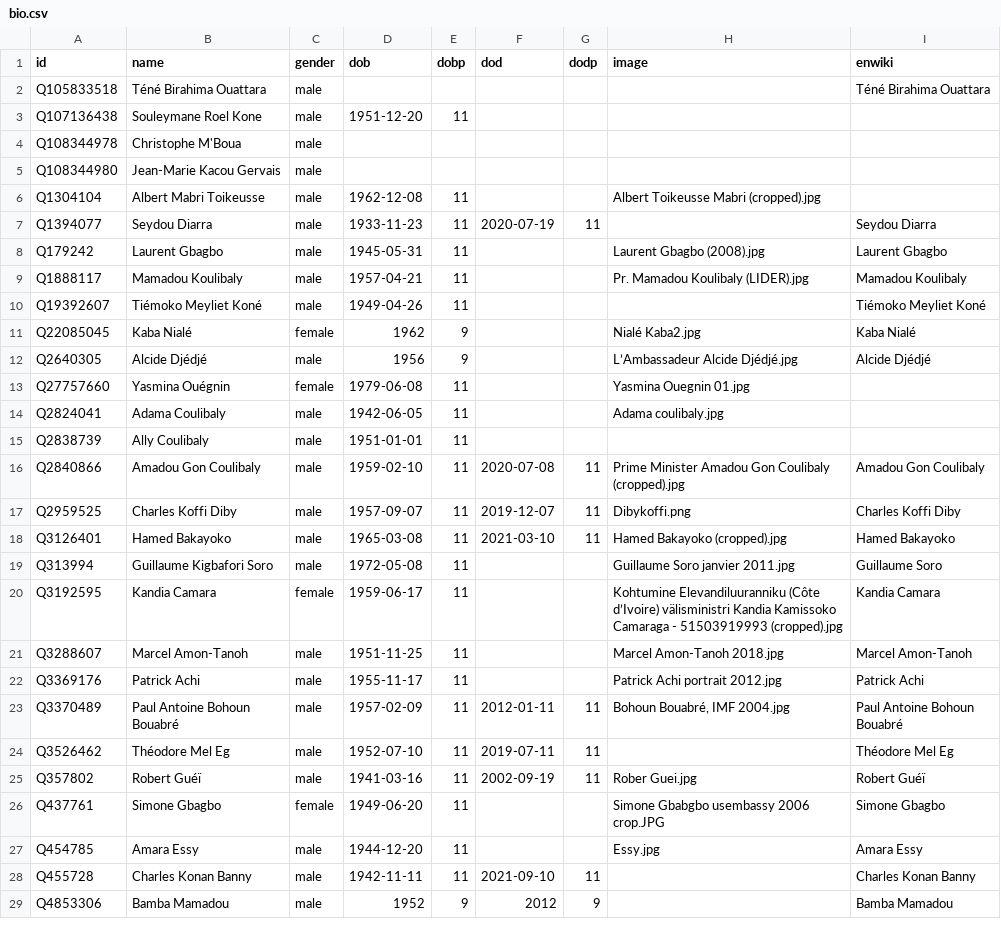
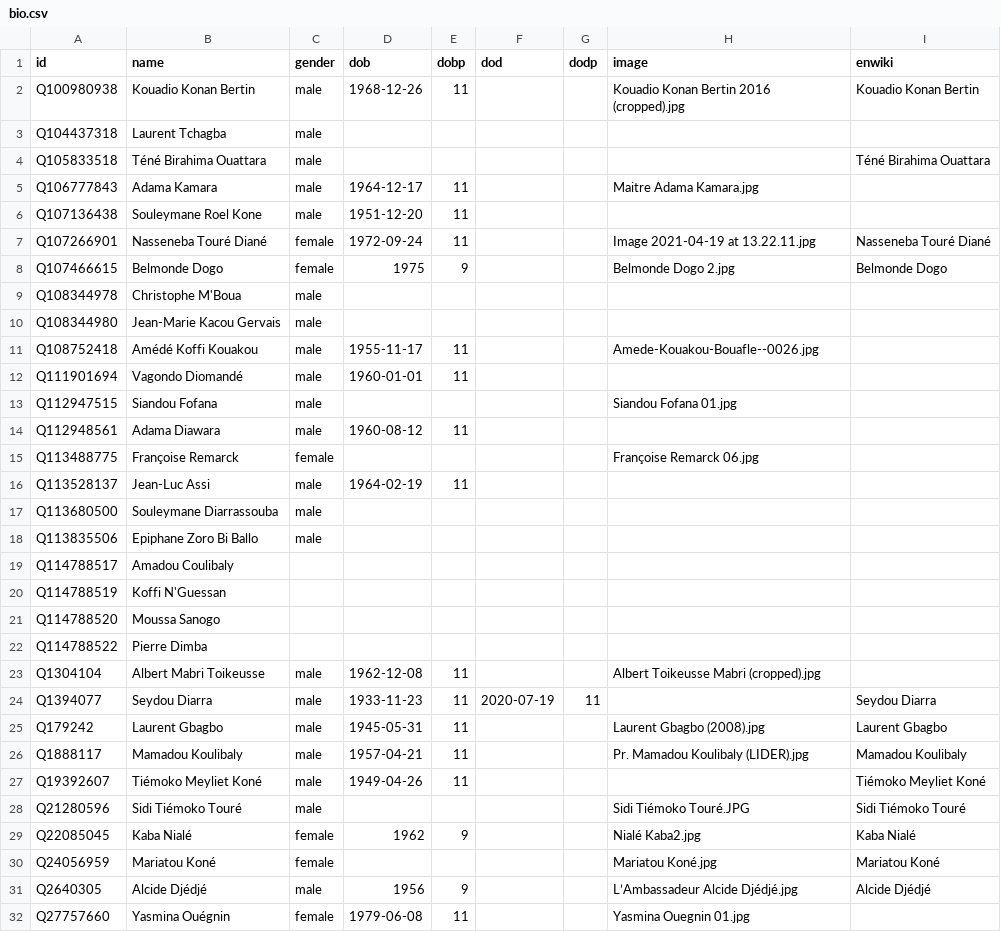
Before and after one commit to every-politician-scrapers/ivory-coast, a CSV file: html/bio.csv, drawn as a sheet; only a part is shown; the shorter side is filled out with more unchanged rows; the diff covers the shown part only.

```diff
--- a/html/bio.csv
+++ b/html/bio.csv
@@ -1,6 +1,23 @@
 id,name,gender,dob,dobp,dod,dodp,image,enwiki
+Q100980938,Kouadio Konan Bertin,male,1968-12-26,11,,,Kouadio Konan Bertin 2016 (cropped).jpg,Kouadio Konan Bertin
+Q104437318,Laurent Tchagba,male,,,,,,
 Q105833518,Téné Birahima Ouattara,male,,,,,,Téné Birahima Ouattara
+Q106777843,Adama Kamara,male,1964-12-17,11,,,Maitre Adama Kamara.jpg,
 Q107136438,Souleymane Roel Kone,male,1951-12-20,11,,,,
+Q107266901,Nasseneba Touré Diané,female,1972-09-24,11,,,Image 2021-04-19 at 13.22.11.jpg,Nasseneba Touré Diané
+Q107466615,Belmonde Dogo,female,1975,9,,,Belmonde Dogo 2.jpg,Belmonde Dogo
 Q108344978,Christophe M'Boua,male,,,,,,
 Q108344980,Jean-Marie Kacou Gervais,male,,,,,,
+Q108752418,Amédé Koffi Kouakou,male,1955-11-17,11,,,Amede-Kouakou-Bouafle--0026.jpg,
+Q111901694,Vagondo Diomandé,male,1960-01-01,11,,,,
+Q112947515,Siandou Fofana,male,,,,,Siandou Fofana 01.jpg,
+Q112948561,Adama Diawara,male,1960-08-12,11,,,,
+Q113488775,Françoise Remarck,female,,,,,Françoise Remarck 06.jpg,
+Q113528137,Jean-Luc Assi,male,1964-02-19,11,,,,
+Q113680500,Souleymane Diarrassouba,male,,,,,,
+Q113835506,Epiphane Zoro Bi Ballo,male,,,,,,
+Q114788517,Amadou Coulibaly,,,,,,,
+Q114788519,Koffi N'Guessan,,,,,,,
+Q114788520,Moussa Sanogo,,,,,,,
+Q114788522,Pierre Dimba,,,,,,,
 Q1304104,Albert Mabri Toikeusse,male,1962-12-08,11,,,Albert Toikeusse Mabri (cropped).jpg,
@@ -10,3 +27,5 @@ Q1888117,Mamadou Koulibaly,male,1957-04-21,11,,,Pr. Mamadou Koulibaly (LIDER).jp
 Q19392607,Tiémoko Meyliet Koné,male,1949-04-26,11,,,,Tiémoko Meyliet Koné
+Q21280596,Sidi Tiémoko Touré,male,,,,,Sidi Tiémoko Touré.JPG,Sidi Tiémoko Touré
 Q22085045,Kaba Nialé,female,1962,9,,,Nialé Kaba2.jpg,Kaba Nialé
+Q24056959,Mariatou Koné,female,,,,,Mariatou Koné.jpg,Mariatou Koné
 Q2640305,Alcide Djédjé,male,1956,9,,,L’Ambassadeur Alcide Djédjé.jpg,Alcide Djédjé
```
Also changed, not shown: 9 added rows elsewhere in this file, html/current.csv, html/holders21.csv, 6 other files.
